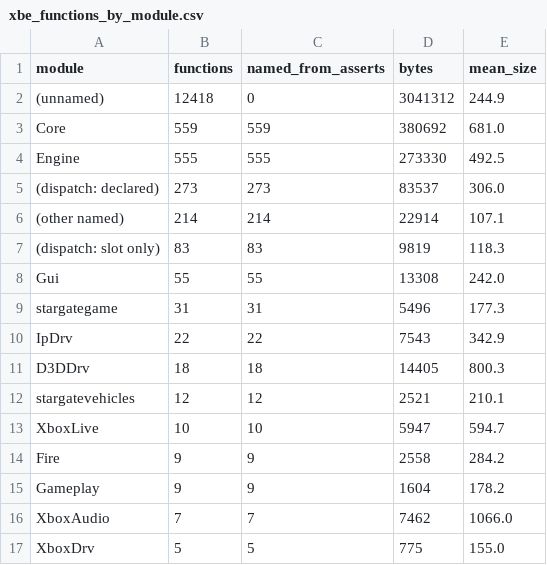
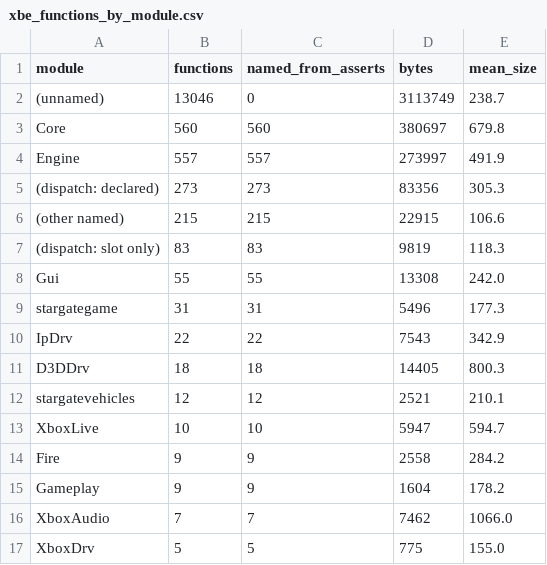
Before and after one commit to jkoehler11/stargate-alliance-decomp, a CSV file: inventory/xbe_functions_by_module.csv, drawn as a sheet.

Commit message:
native: locate ProcessEvent and record how it is reached
0x0004bf20, 1,390 bytes. Found by scanning the executable for calls to ProcessInternal:
its two call sites (0x4c10f, 0x4c23e) are the only ones in the image and both are
inside this function. It dispatches an indexed native through UFunction::Func (+0x90)
and calls ProcessInternal directly for a script body, building the FFrame on its own
stack (vtable 0x4d9618, Object +0x04, Node +0x08, Code +0x0c, Locals +0x10) with the
locals buffer sized from UFunction+0x40.

Coverage after the data-table seeding: 14,912 functions, 1,256 assert-attributed, 102
assert sites in no function, 12,971 FUN_*.

```diff
--- a/inventory/xbe_functions_by_module.csv
+++ b/inventory/xbe_functions_by_module.csv
@@ -1,7 +1,7 @@
 module,functions,named_from_asserts,bytes,mean_size
-(unnamed),12418,0,3041312,244.9
-Core,559,559,380692,681.0
-Engine,555,555,273330,492.5
-(dispatch: declared),273,273,83537,306.0
-(other named),214,214,22914,107.1
+(unnamed),13046,0,3113749,238.7
+Core,560,560,380697,679.8
+Engine,557,557,273997,491.9
+(dispatch: declared),273,273,83356,305.3
+(other named),215,215,22915,106.6
 (dispatch: slot only),83,83,9819,118.3
```
Also changed, not shown: 6 other files.
